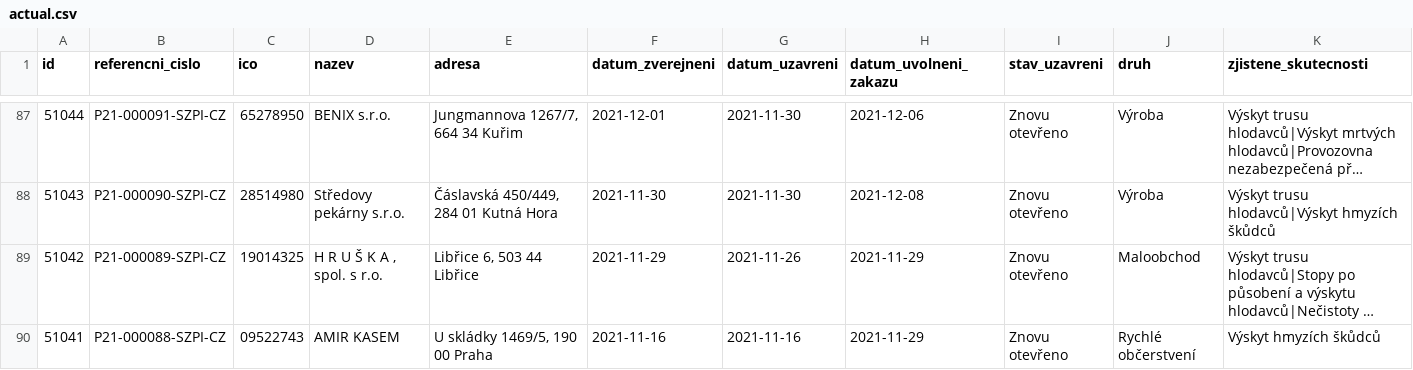
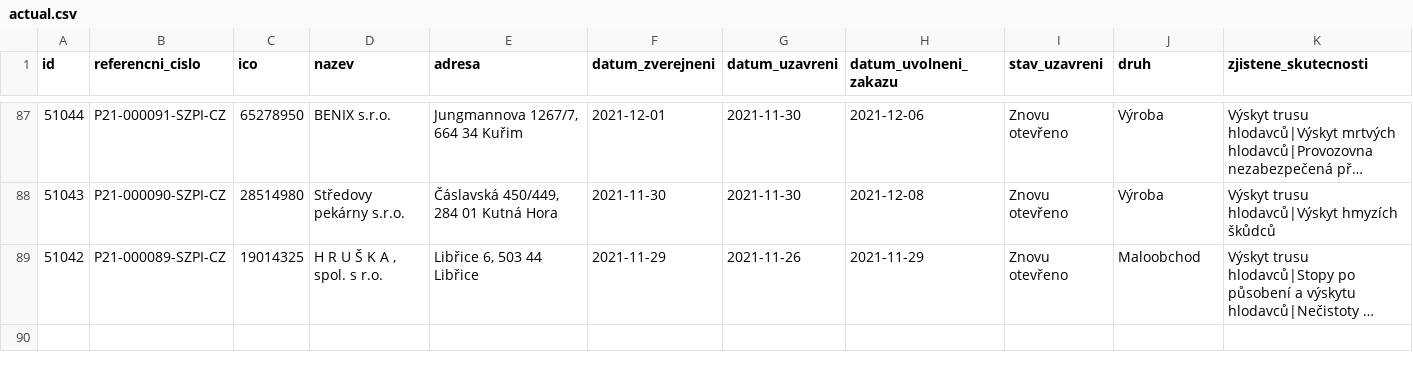
Before and after one commit to jandolezal/potraviny, a CSV file: data/actual.csv, drawn as a sheet; only a part is shown, gaps mark what is left out; long unchanged cells end in …; the diff names each change by its address in the sheet, - before the commit and + after, or states it on an @@ line.

```diff
--- a/data/actual.csv
+++ b/data/actual.csv
-row 90: 51041 | P21-000088-SZPI-CZ | 09522743 | AMIR KASEM | U skládky 1469/5, 190 00 Praha | 2021-11-16 | 2021-11-16 | 2021-11-29 | Znovu otevřeno | Rychlé občerstvení | Výskyt hmyzích škůdců
```
Also changed, not shown: data/archive.csv.
